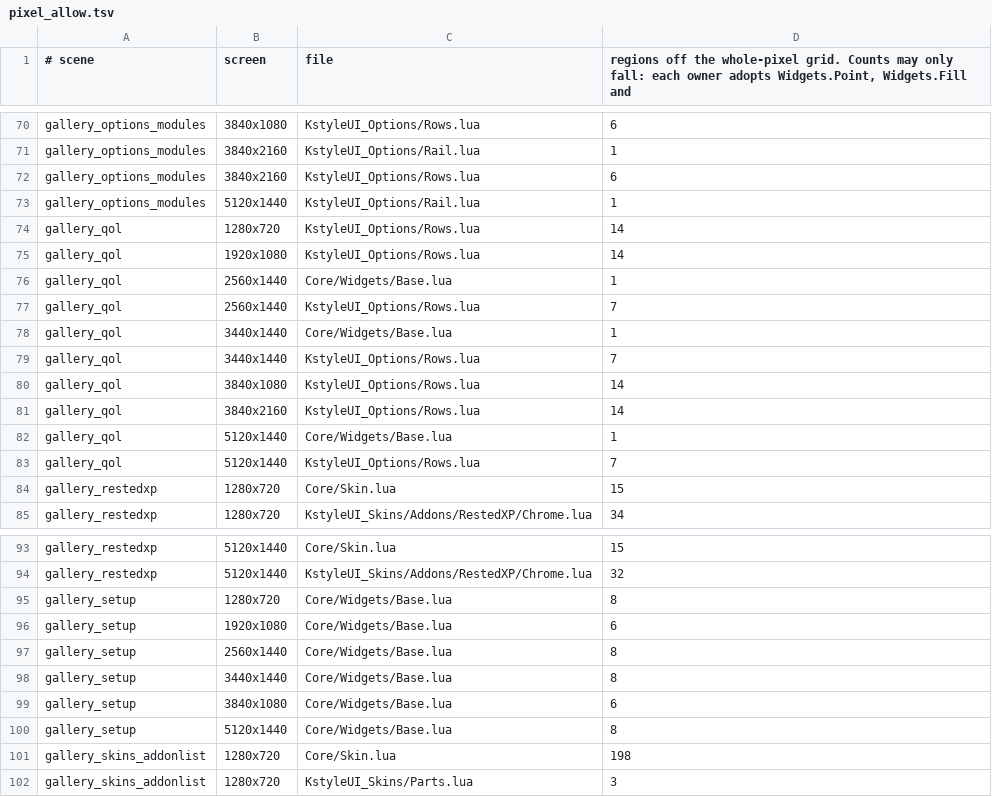
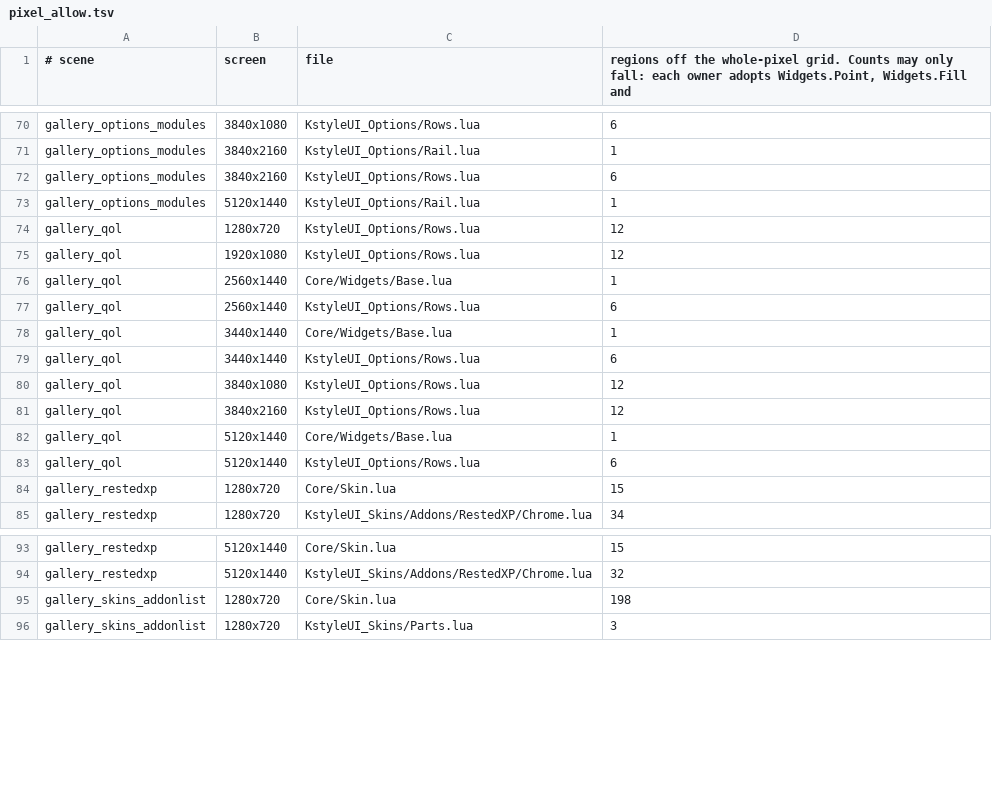
Before and after one commit to Baine/KstyleUI, a TSV file: Tools/regression/pixel_allow.tsv, drawn as a sheet; only a part is shown, gaps mark what is left out; the diff covers the shown part only.

Commit message:
feat(options): opens on tasks, polished setup (#483)
* feat(options): opens on tasks, polished setup

* test(options): tolerate subpixel preview rounding

* chore(media): refresh layout pictures from the merged HUD

* fix(options): preserve previews when refreshing setting rows

* refactor(options): remove redundant setup and row work

* test(options): lower pixel allowances after setup polish

* fix(setup): fit long translated summaries with readable notes

* test(options): lower embedded page pixel allowances

* chore(media): refresh layout pictures after cast outcome merge

* refactor(options): remove redundant task and setup work

```diff
--- a/Tools/regression/pixel_allow.tsv
+++ b/Tools/regression/pixel_allow.tsv
@@ -73,12 +73,12 @@ gallery_options_modules	3840x2160	KstyleUI_Options/Rows.lua	6
 gallery_options_modules	5120x1440	KstyleUI_Options/Rail.lua	1
-gallery_qol	1280x720	KstyleUI_Options/Rows.lua	14
-gallery_qol	1920x1080	KstyleUI_Options/Rows.lua	14
+gallery_qol	1280x720	KstyleUI_Options/Rows.lua	12
+gallery_qol	1920x1080	KstyleUI_Options/Rows.lua	12
 gallery_qol	2560x1440	Core/Widgets/Base.lua	1
-gallery_qol	2560x1440	KstyleUI_Options/Rows.lua	7
+gallery_qol	2560x1440	KstyleUI_Options/Rows.lua	6
 gallery_qol	3440x1440	Core/Widgets/Base.lua	1
-gallery_qol	3440x1440	KstyleUI_Options/Rows.lua	7
-gallery_qol	3840x1080	KstyleUI_Options/Rows.lua	14
-gallery_qol	3840x2160	KstyleUI_Options/Rows.lua	14
+gallery_qol	3440x1440	KstyleUI_Options/Rows.lua	6
+gallery_qol	3840x1080	KstyleUI_Options/Rows.lua	12
+gallery_qol	3840x2160	KstyleUI_Options/Rows.lua	12
 gallery_qol	5120x1440	Core/Widgets/Base.lua	1
-gallery_qol	5120x1440	KstyleUI_Options/Rows.lua	7
+gallery_qol	5120x1440	KstyleUI_Options/Rows.lua	6
 gallery_restedxp	1280x720	Core/Skin.lua	15
@@ -94,8 +94,2 @@ gallery_restedxp	5120x1440	Core/Skin.lua	15
 gallery_restedxp	5120x1440	KstyleUI_Skins/Addons/RestedXP/Chrome.lua	32
-gallery_setup	1280x720	Core/Widgets/Base.lua	8
-gallery_setup	1920x1080	Core/Widgets/Base.lua	6
-gallery_setup	2560x1440	Core/Widgets/Base.lua	8
-gallery_setup	3440x1440	Core/Widgets/Base.lua	8
-gallery_setup	3840x1080	Core/Widgets/Base.lua	6
-gallery_setup	5120x1440	Core/Widgets/Base.lua	8
 gallery_skins_addonlist	1280x720	Core/Skin.lua	198
```
Also changed, not shown: 5 edited cells elsewhere in this file, 52 other files.
